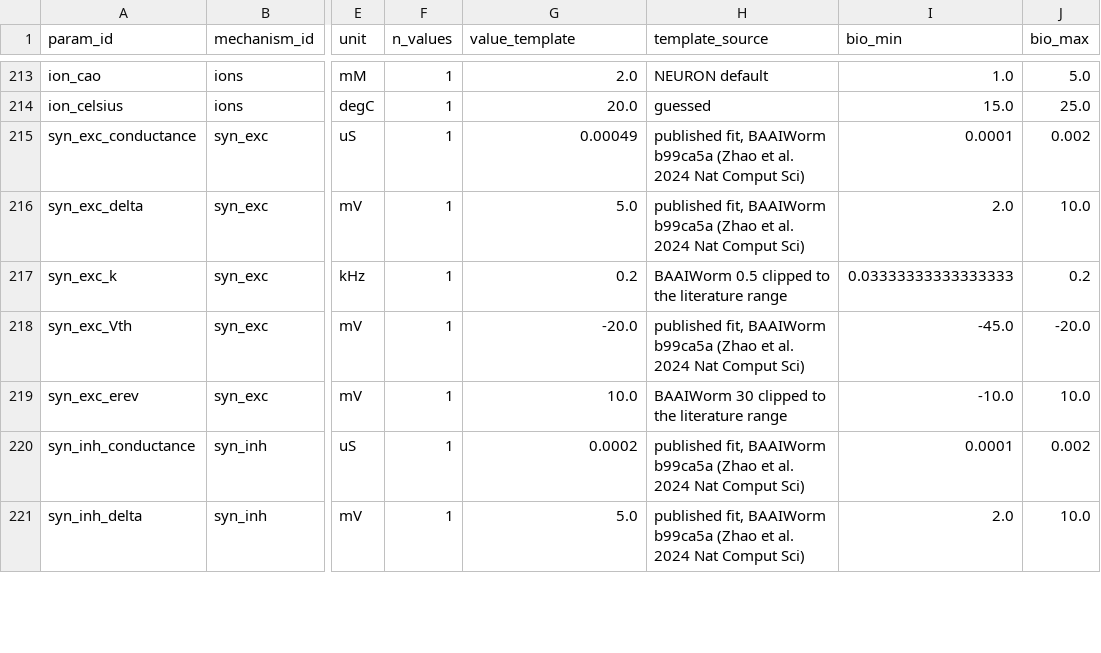
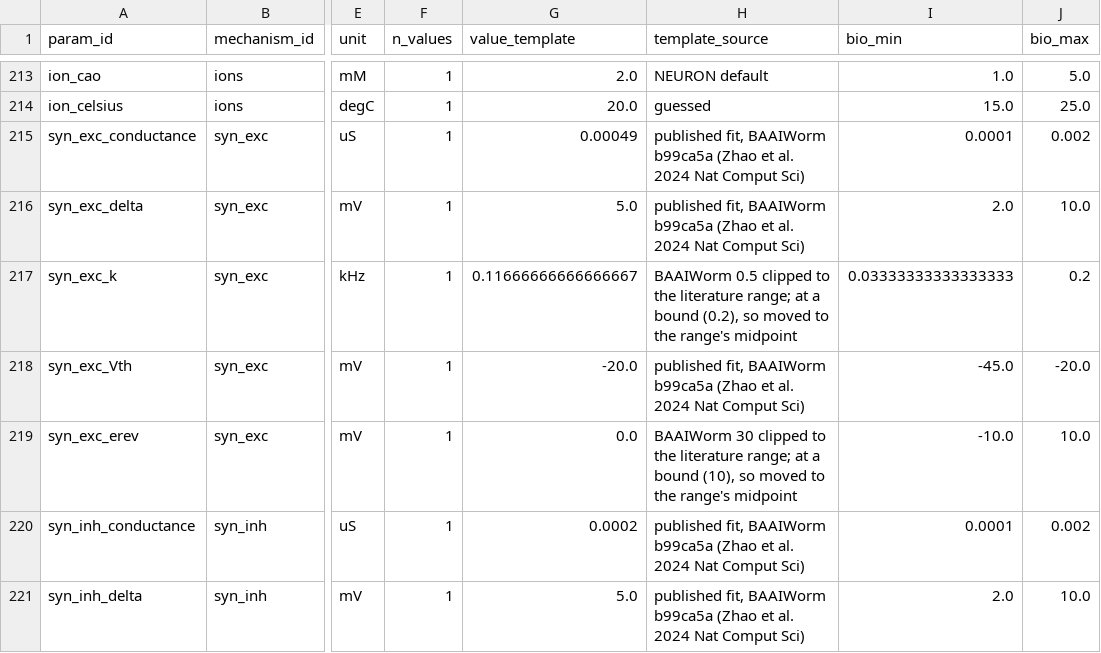
Before and after one commit to bengreff/fly-emulation, a CSV file: data/worm/model/parameters.csv, drawn as a sheet; only a part is shown, gaps mark what is left out; the diff covers the shown part only; the diff names each change by its address in the sheet, - before the commit and + after, or states it on an @@ line.

```diff
--- a/data/worm/model/parameters.csv
+++ b/data/worm/model/parameters.csv
-G217 (value_template): 0.2
+G217 (value_template): 0.11666666666666667
-H217 (template_source): …the literature range
+H217 (template_source): …the literature range; at a bound (0.2), so moved to the range's midpoint
-G219 (value_template): 10.0
+G219 (value_template): 0.0
-H219 (template_source): …the literature range
+H219 (template_source): …the literature range; at a bound (10), so moved to the range's midpoint
```
Also changed, not shown: 18 edited cells elsewhere in this file, data/worm/model/values/syn_sign_receptor.csv, 9 other files.
